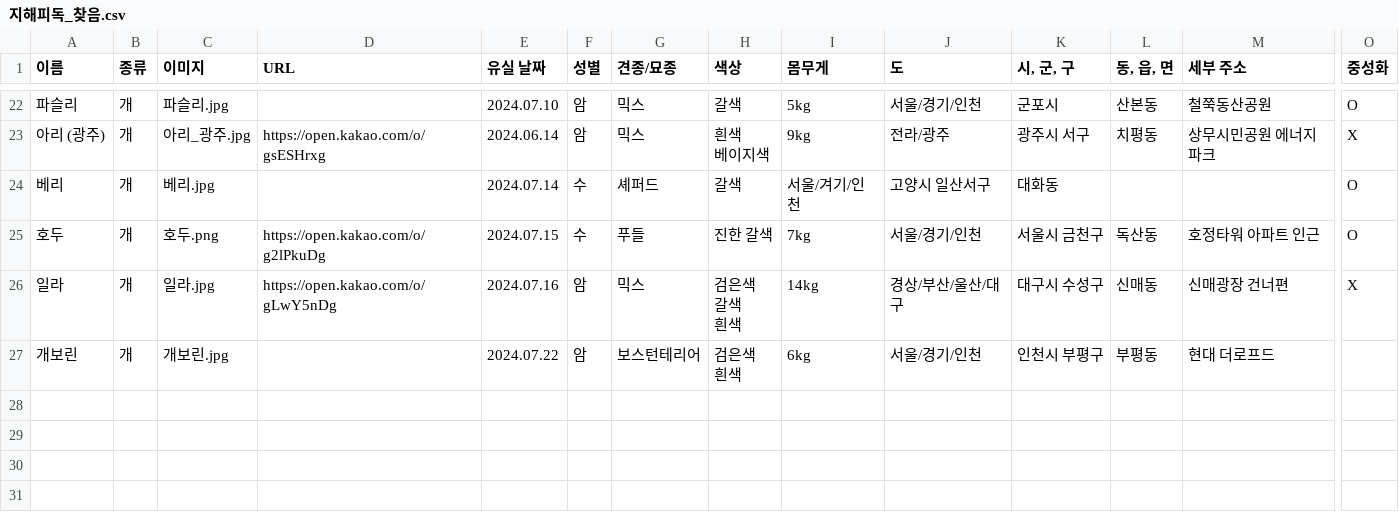
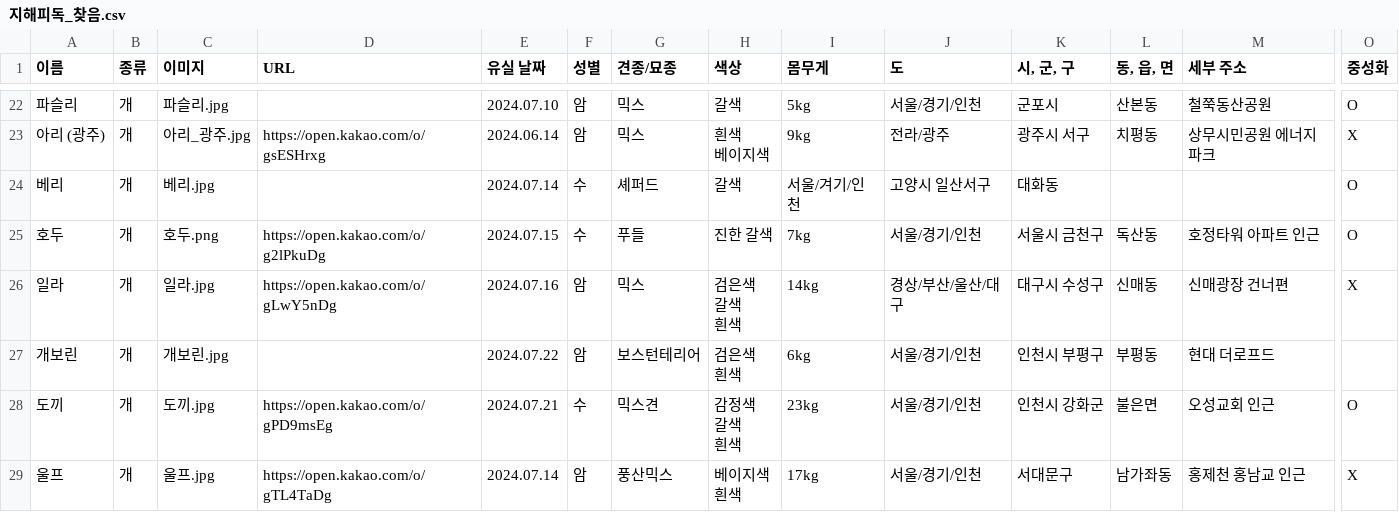
Before and after one commit to ynh0929/ghappydog, a CSV file: public/지해피독_찾음.csv, drawn as a sheet; only a part is shown, gaps mark what is left out; rows hold the shown columns only; ↵ is a line break in a cell; the diff names each change by its address in the sheet, - before the commit and + after, or states it on an @@ line.

```diff
--- a/public/지해피독_찾음.csv
+++ b/public/지해피독_찾음.csv
+row 28: 도끼 | 개 | 도끼.jpg | https://open.kakao.com/o/gPD9msEg | 2024.07.21 | 수 | 믹스견 | 감정색 ↵ 갈색 ↵ 흰색 | 23kg | 서울/경기/인천 | 인천시 강화군 | 불은면 | 오성교회 인근 | O
+row 29: 울프 | 개 | 울프.jpg | https://open.kakao.com/o/gTL4TaDg | 2024.07.14 | 암 | 풍산믹스 | 베이지색 ↵ 흰색 | 17kg | 서울/경기/인천 | 서대문구 | 남가좌동 | 홍제천 홍남교 인근 | X
```
Also changed, not shown: public/지해피독 수색용 유실견 리스트.csv, 14 other files.
